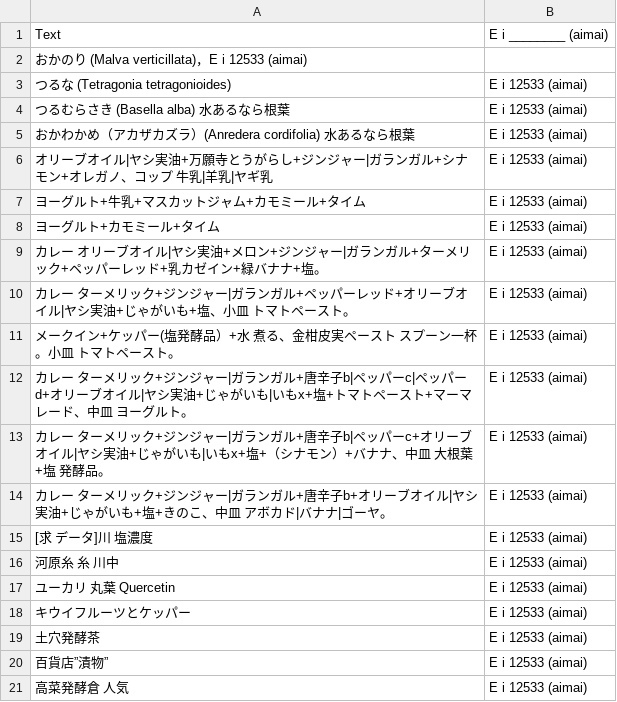
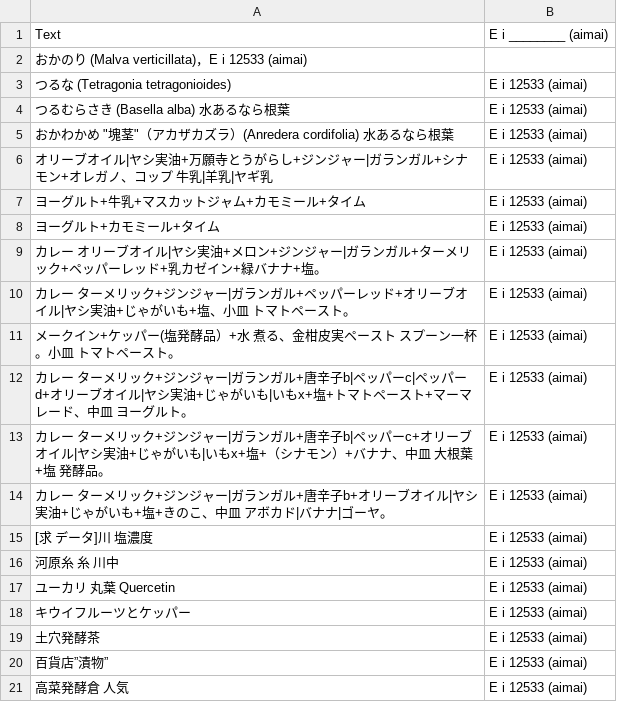
Before and after one commit to FruityheartGarden/E_I____, a CSV file: E i 12533 (aimai)/📙 E i 12533 (aimai).csv, drawn as a sheet.

Commit message:
🌴 📙 E i 12533 (aimai).csv

```diff
--- a/E i 12533 (aimai)/📙 E i 12533 (aimai).csv
+++ b/E i 12533 (aimai)/📙 E i 12533 (aimai).csv
@@ -4,3 +4,3 @@ Text, E i ________ (aimai)
 つるむらさき　(Basella alba)　水あるなら根葉, E i 12533 (aimai)
-おかわかめ（アカザカズラ）(Anredera cordifolia) 水あるなら根葉, E i 12533 (aimai)
+おかわかめ　"塊茎"（アカザカズラ）(Anredera cordifolia) 水あるなら根葉, E i 12533 (aimai)
 オリーブオイル|ヤシ実油+万願寺とうがらし+ジンジャー|ガランガル+シナモン+オレガノ、コップ　牛乳|羊乳|ヤギ乳, E i 12533 (aimai)
```
